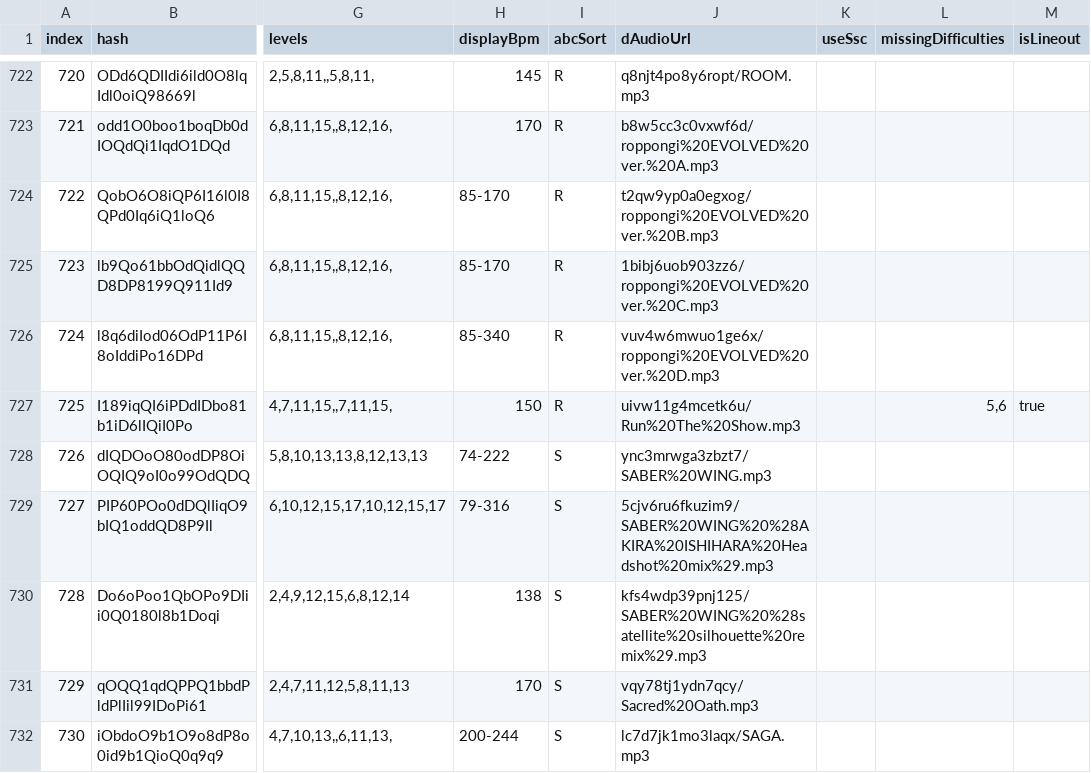
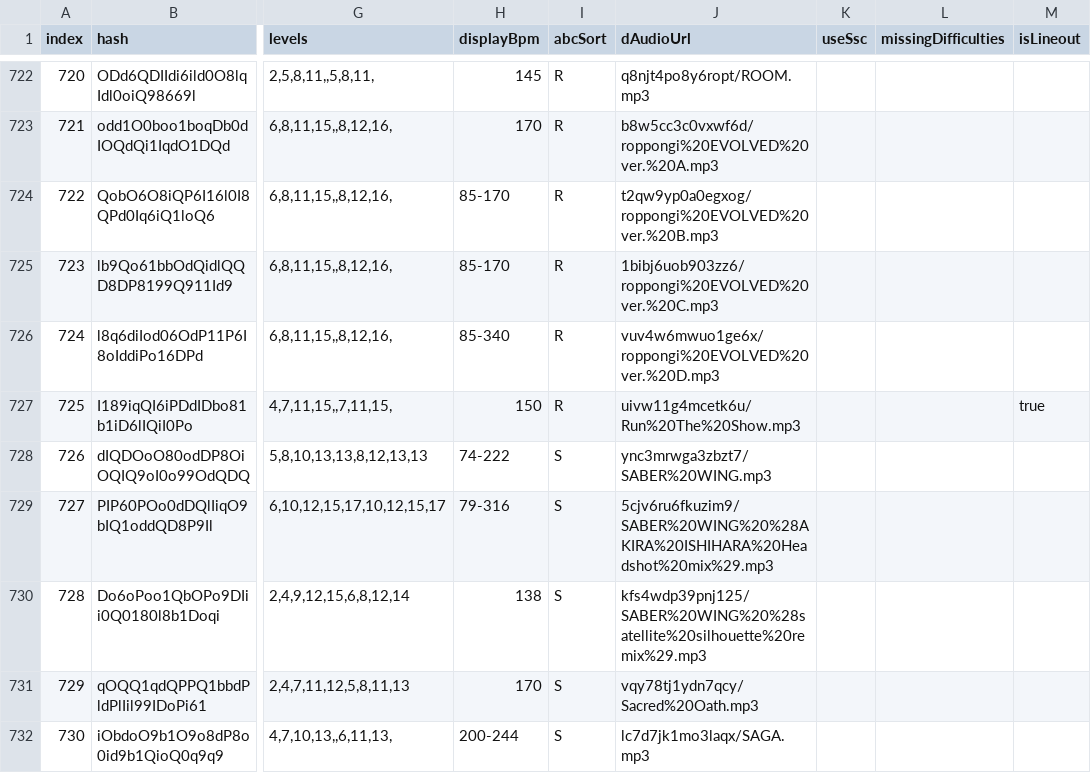
Before and after one commit to jl975/smviewer, a TSV file: public/data/simfiles.tsv, drawn as a sheet; only a part is shown, gaps mark what is left out; the diff names each change by its address in the sheet, - before the commit and + after, or states it on an @@ line.

```diff
--- a/public/data/simfiles.tsv
+++ b/public/data/simfiles.tsv
-L727 (missingDifficulties): 5,6
+L727 (missingDifficulties): (empty)
```
Also changed, not shown: 1 other file.
